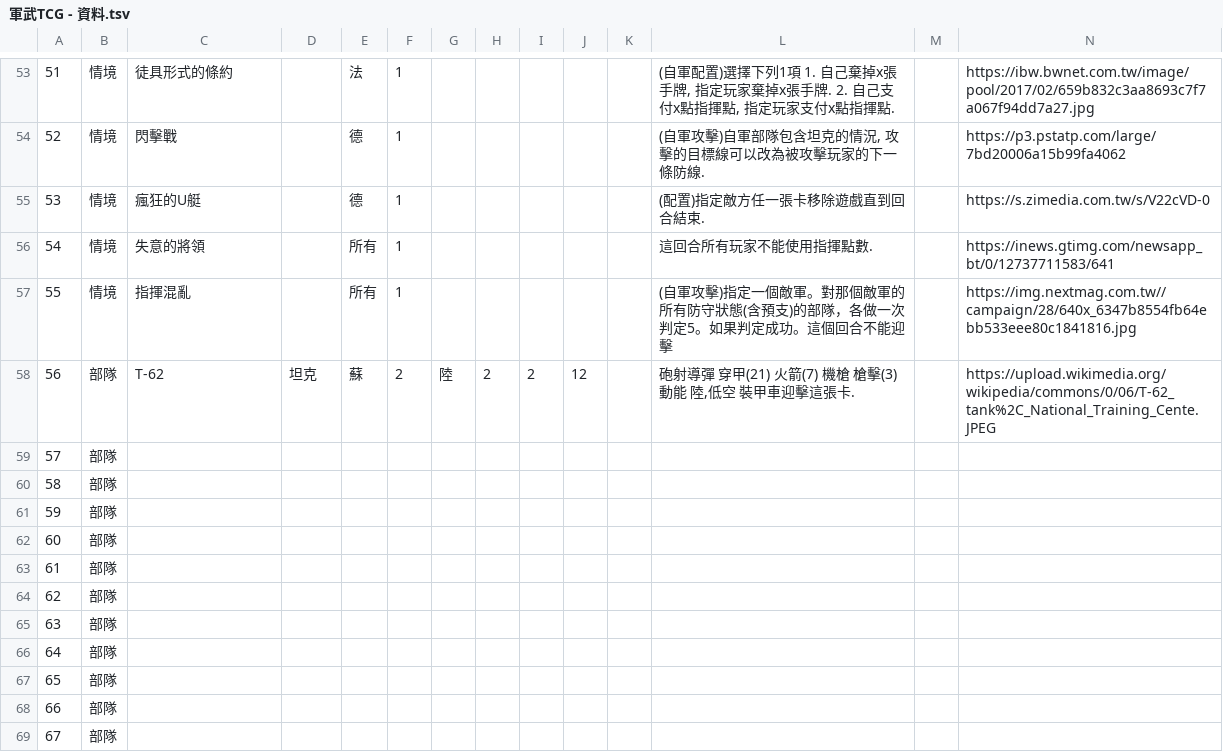
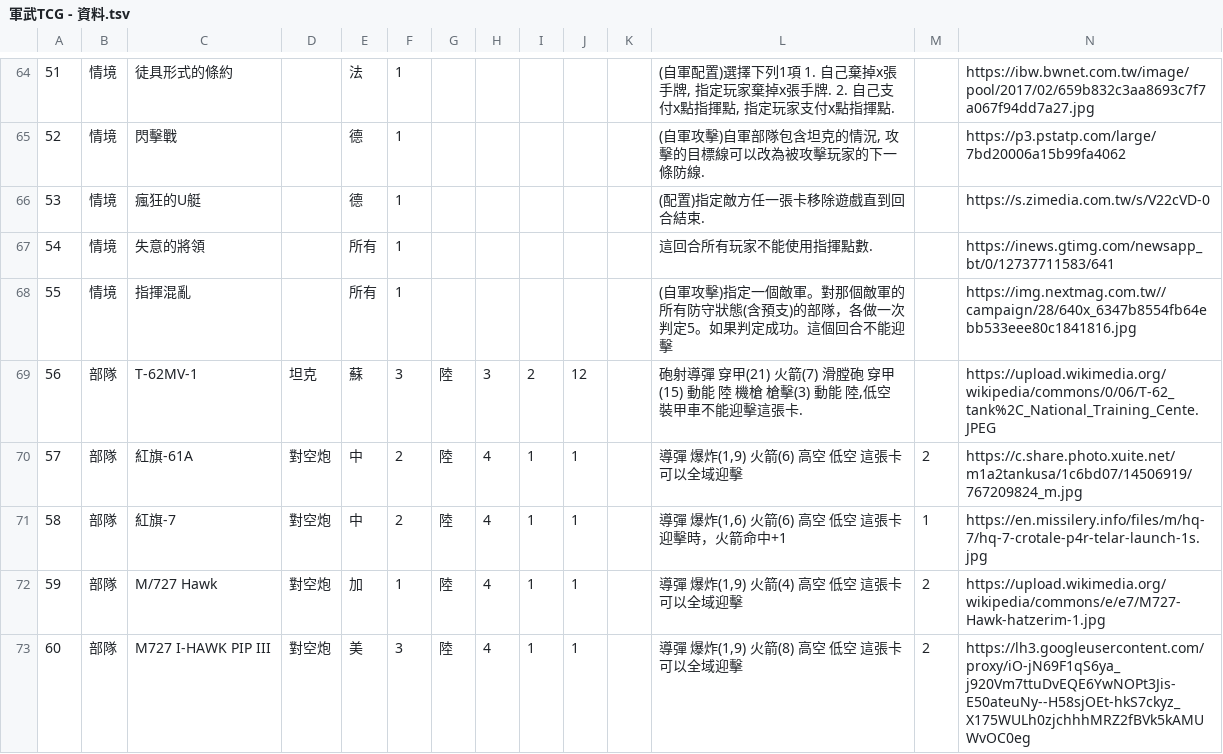
Before and after one commit to HanYu1983/particle, a TSV file: unity_workspace/cardcreator/unityDev/Assets/Resources/軍武TCG - 資料.tsv, drawn as a sheet; only a part is shown, gaps mark what is left out; the shorter side is filled out with more unchanged rows; addresses are those after the commit; rows hold the shown columns only; the diff covers the shown part only; the diff names each change by its address in the sheet, - before the commit and + after, or states it on an @@ line.

Commit message:
no message

```diff
--- a/unity_workspace/cardcreator/unityDev/Assets/Resources/軍武TCG - 資料.tsv
+++ b/unity_workspace/cardcreator/unityDev/Assets/Resources/軍武TCG - 資料.tsv
@@ column A renumbered between rows 2 and 132 @@
-C69: T-62
+C69: T-62MV-1
-F69: 2
+F69: 3
-H69: 2
+H69: 3
-L69: …(21) 火箭(7) 機槍 槍擊(3) 動能 陸,低空 裝甲車迎擊這張…
+L69: …(21) 火箭(7) 滑膛砲 穿甲(15) 動能 陸 機槍 槍擊(3) 動能 陸,低空 裝甲車不能迎擊這張…
+row 70: 57 | 部隊 | 紅旗-61A | 對空炮 | 中 | 2 | 陸 | 4 | 1 | 1 |  | 導彈 爆炸(1,9) 火箭(6) 高空 低空 這張卡可以全域迎擊 | 2 | https://c.share.photo.xuite.net/m1a2tankusa/1c6bd07/14506919/767209824_m.jpg
+row 71: 58 | 部隊 | 紅旗-7 | 對空炮 | 中 | 2 | 陸 | 4 | 1 | 1 |  | 導彈 爆炸(1,6) 火箭(6) 高空 低空 這張卡迎擊時，火箭命中+1 | 1 | https://en.missilery.info/files/m/hq-7/hq-7-crotale-p4r-telar-launch-1s.jpg
+row 72: 59 | 部隊 | M/727 Hawk | 對空炮 | 加 | 1 | 陸 | 4 | 1 | 1 |  | 導彈 爆炸(1,9) 火箭(4) 高空 低空 這張卡可以全域迎擊 | 2 | https://upload.wikimedia.org/wikipedia/commons/e/e7/M727-Hawk-hatzerim-1.jpg
+row 73: 60 | 部隊 | M727 I-HAWK PIP III | 對空炮 | 美 | 3 | 陸 | 4 | 1 | 1 |  | 導彈 爆炸(1,9) 火箭(8) 高空 低空 這張卡可以全域迎擊 | 2 | https://lh3.googleusercontent.com/proxy/iO-jN69F1qS6ya_j920Vm7ttuDvEQE6YwNOPt3Jis-E50ateuNy--H58sjOEt-hkS7ckyz_X175WULh0zjchhhMRZ2fBVk5kAMUWvOC0eg
```
Also changed, not shown: 14 added rows, 7 removed rows, 1 moved row and 46 edited cells elsewhere in this file.
